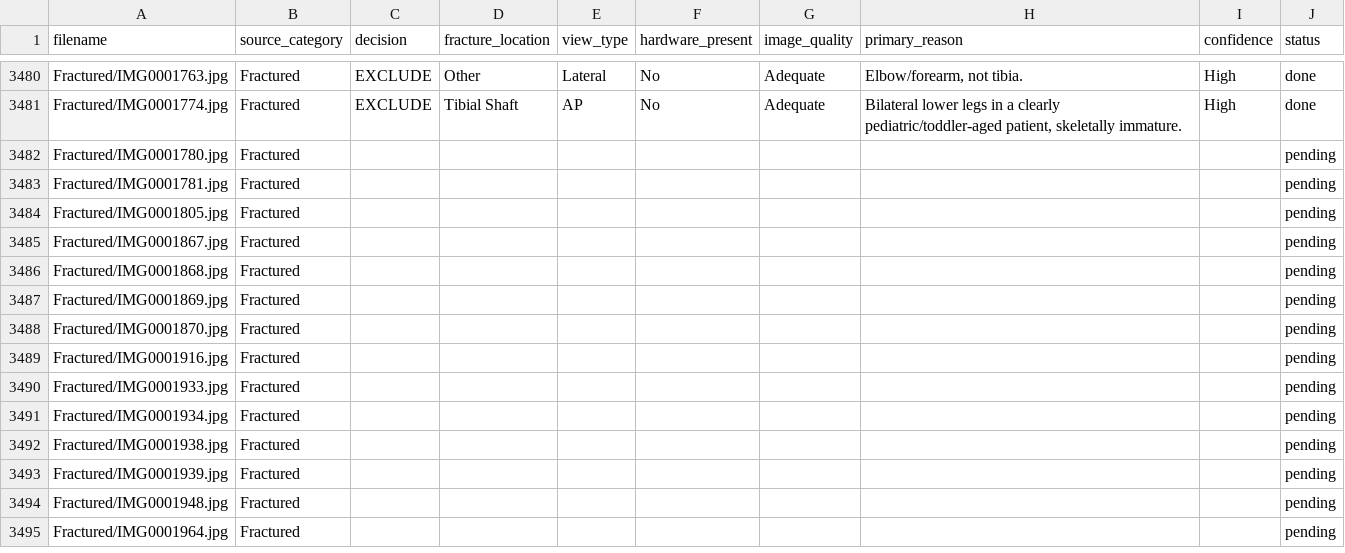
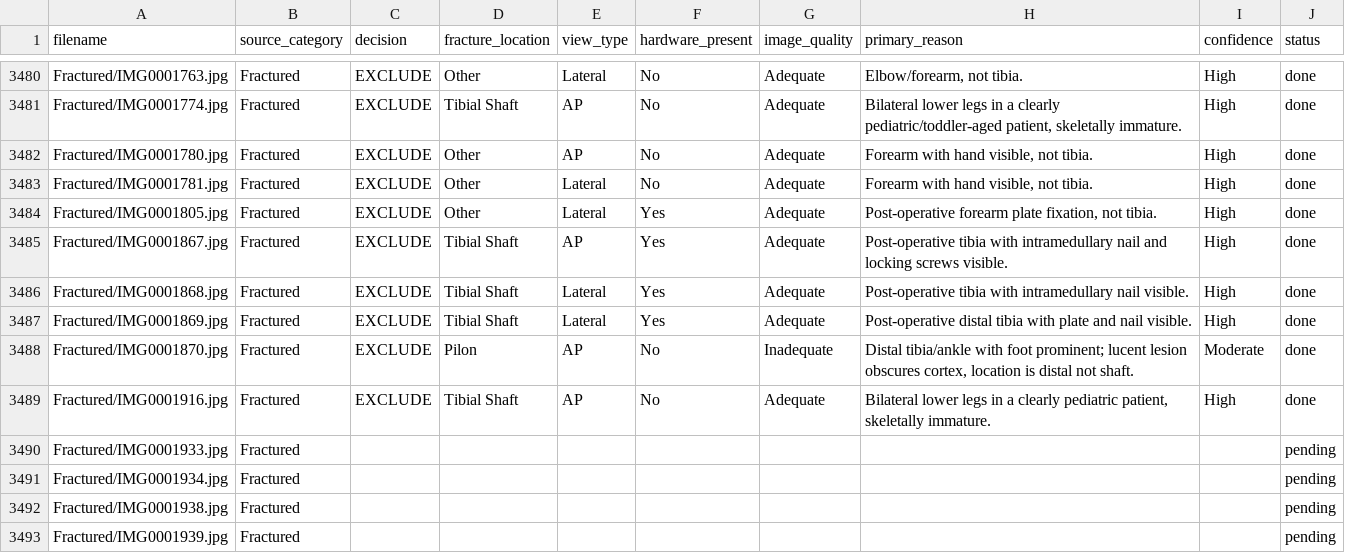
Before and after one commit to ddpapers23-droid/Ortho-AI-Paper, a CSV file: screening_results.csv, drawn as a sheet; only a part is shown, gaps mark what is left out; the shorter side is filled out with more unchanged rows.

```diff
--- a/screening_results.csv
+++ b/screening_results.csv
@@ -3481,10 +3481,10 @@ Fractured/IMG0001763.jpg,Fractured,EXCLUDE,Other,Lateral,No,Adequate,"Elbow/fore
 Fractured/IMG0001774.jpg,Fractured,EXCLUDE,Tibial Shaft,AP,No,Adequate,"Bilateral lower legs in a clearly pediatric/toddler-aged patient, skeletally immature.",High,done
-Fractured/IMG0001780.jpg,Fractured,,,,,,,,pending
-Fractured/IMG0001781.jpg,Fractured,,,,,,,,pending
-Fractured/IMG0001805.jpg,Fractured,,,,,,,,pending
-Fractured/IMG0001867.jpg,Fractured,,,,,,,,pending
-Fractured/IMG0001868.jpg,Fractured,,,,,,,,pending
-Fractured/IMG0001869.jpg,Fractured,,,,,,,,pending
-Fractured/IMG0001870.jpg,Fractured,,,,,,,,pending
-Fractured/IMG0001916.jpg,Fractured,,,,,,,,pending
+Fractured/IMG0001780.jpg,Fractured,EXCLUDE,Other,AP,No,Adequate,"Forearm with hand visible, not tibia.",High,done
+Fractured/IMG0001781.jpg,Fractured,EXCLUDE,Other,Lateral,No,Adequate,"Forearm with hand visible, not tibia.",High,done
+Fractured/IMG0001805.jpg,Fractured,EXCLUDE,Other,Lateral,Yes,Adequate,"Post-operative forearm plate fixation, not tibia.",High,done
+Fractured/IMG0001867.jpg,Fractured,EXCLUDE,Tibial Shaft,AP,Yes,Adequate,Post-operative tibia with intramedullary nail and locking screws visible.,High,done
+Fractured/IMG0001868.jpg,Fractured,EXCLUDE,Tibial Shaft,Lateral,Yes,Adequate,Post-operative tibia with intramedullary nail visible.,High,done
+Fractured/IMG0001869.jpg,Fractured,EXCLUDE,Tibial Shaft,Lateral,Yes,Adequate,Post-operative distal tibia with plate and nail visible.,High,done
+Fractured/IMG0001870.jpg,Fractured,EXCLUDE,Pilon,AP,No,Inadequate,"Distal tibia/ankle with foot prominent; lucent lesion obscures cortex, location is distal not shaft.",Moderate,done
+Fractured/IMG0001916.jpg,Fractured,EXCLUDE,Tibial Shaft,AP,No,Adequate,"Bilateral lower legs in a clearly pediatric patient, skeletally immature.",High,done
 Fractured/IMG0001933.jpg,Fractured,,,,,,,,pending
```
